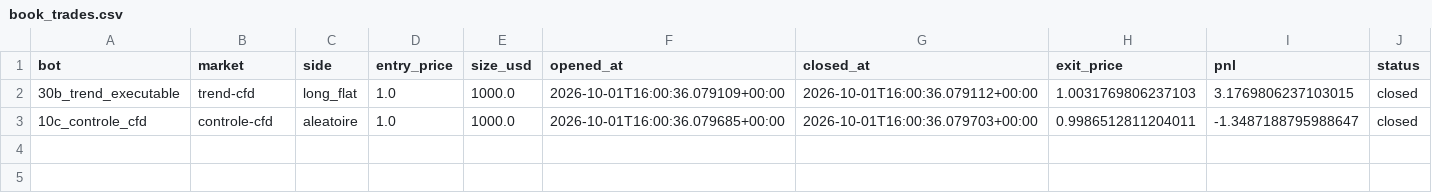
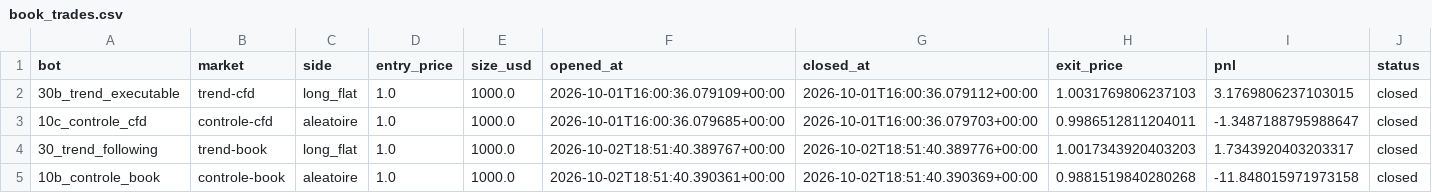
Before and after one commit to BSA-Laky/banc-paper, a CSV file: book_trades.csv, drawn as a sheet.

Commit message:
book run 2026-10-02

```diff
--- a/book_trades.csv
+++ b/book_trades.csv
@@ -3 +3,3 @@ bot,market,side,entry_price,size_usd,opened_at,closed_at,exit_price,pnl,status
 10c_controle_cfd,controle-cfd,aleatoire,1.0,1000.0,2026-10-01T16:00:36.079685+00:00,2026-10-01T16:00:36.079703+00:00,0.9986512811204011,-1.3487188795988647,closed
+30_trend_following,trend-book,long_flat,1.0,1000.0,2026-10-02T18:51:40.389767+00:00,2026-10-02T18:51:40.389776+00:00,1.0017343920403203,1.7343920403203317,closed
+10b_controle_book,controle-book,aleatoire,1.0,1000.0,2026-10-02T18:51:40.390361+00:00,2026-10-02T18:51:40.390369+00:00,0.9881519840280268,-11.848015971973158,closed
```
Also changed, not shown: 5 other files.
